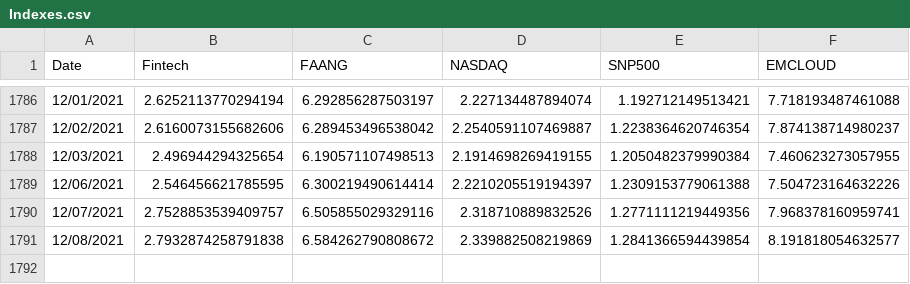
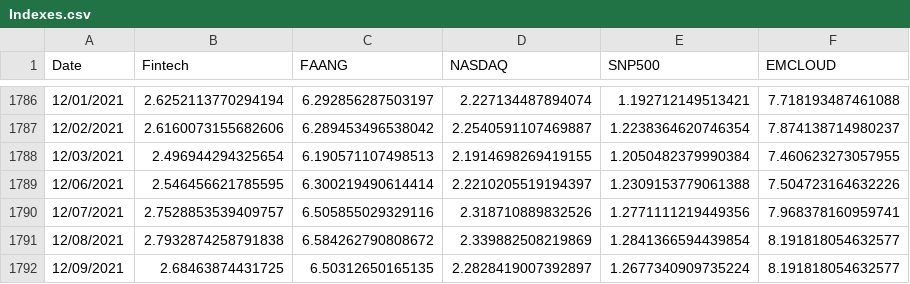
Before and after one commit to AmieRamie/findex-testing-env, a CSV file: Indexes.csv, drawn as a sheet; only a part is shown, gaps mark what is left out; the diff names each change by its address in the sheet, - before the commit and + after, or states it on an @@ line.

Commit message:
committing files

```diff
--- a/Indexes.csv
+++ b/Indexes.csv
+row 1792: 12/09/2021 | 2.68463874431725 | 6.50312650165135 | 2.2828419007392897 | 1.2677340909735224 | 8.191818054632577
```
